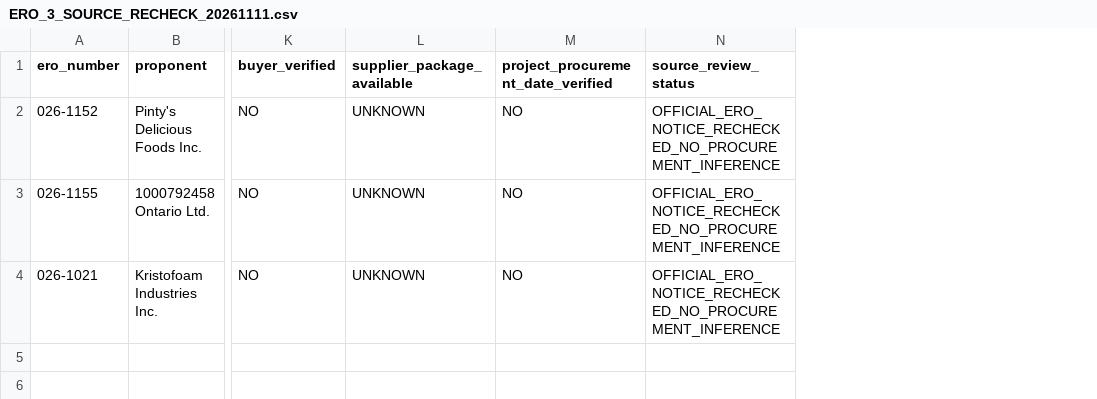
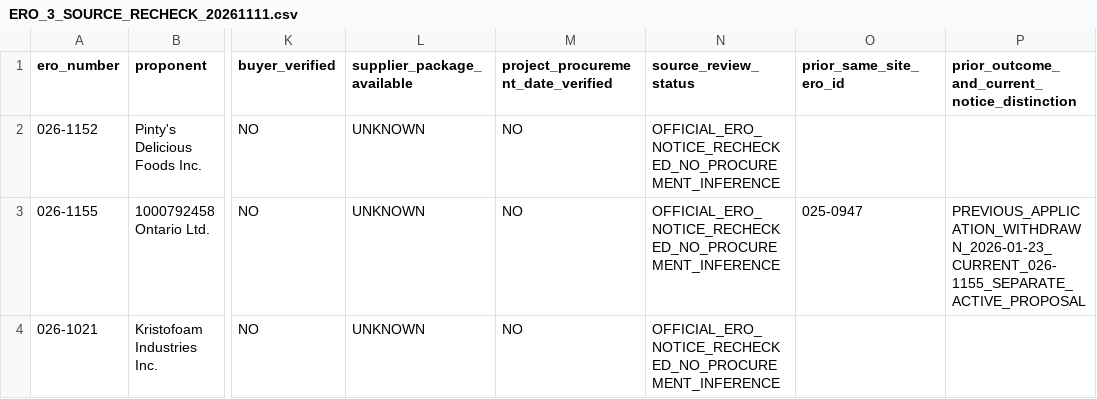
Before and after one commit to sandeep89shaily-coder/gta-commercial-radar, a CSV file: evidence/ERO_3_SOURCE_RECHECK_20261111.csv, drawn as a sheet; only a part is shown, gaps mark what is left out; the diff names each change by its address in the sheet, - before the commit and + after, or states it on an @@ line.

Commit message:
Tie Burlington cremation proposal to separately withdrawn 2025/26 same-site ERO history

```diff
--- a/evidence/ERO_3_SOURCE_RECHECK_20261111.csv
+++ b/evidence/ERO_3_SOURCE_RECHECK_20261111.csv
+column O (prior_same_site_ero_id), row 3: 025-0947
+column P, rows 1-3: prior_outcome_and_current_notice_distinction |  | PREVIOUS_APPLICATION_WITHDRAWN_2026-01-23_CURRENT_026-1155_SEPARATE_ACTIVE_PROPOSAL
```
